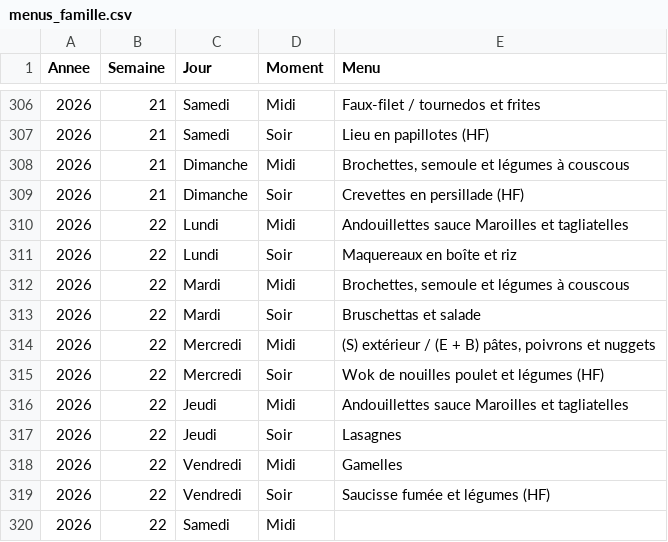
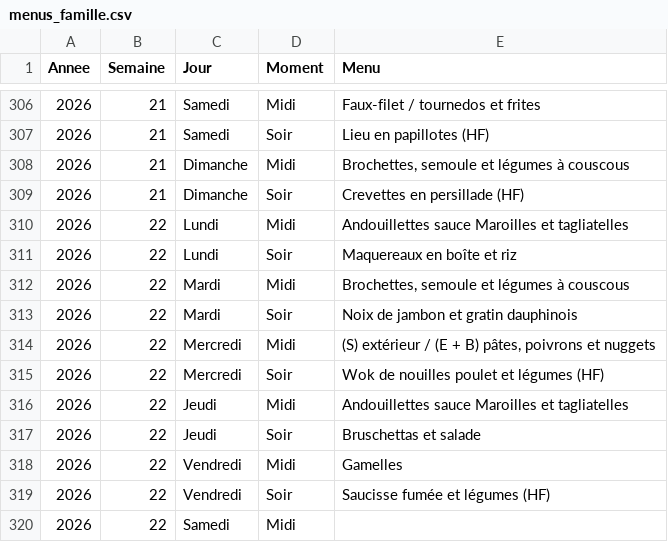
Before and after one commit to stephane0254-png/menus, a CSV file: menus_famille.csv, drawn as a sheet; only a part is shown, gaps mark what is left out.

Commit message:
Mise à jour des menus

```diff
--- a/menus_famille.csv
+++ b/menus_famille.csv
@@ -312,3 +312,3 @@ Annee,Semaine,Jour,Moment,Menu
 2026,22,Mardi,Midi,"Brochettes, semoule et légumes à couscous"
-2026,22,Mardi,Soir,Bruschettas et salade
+2026,22,Mardi,Soir,Noix de jambon et gratin dauphinois
 2026,22,Mercredi,Midi,"(S) extérieur / (E + B) pâtes, poivrons et nuggets"
@@ -316,3 +316,3 @@ Annee,Semaine,Jour,Moment,Menu
 2026,22,Jeudi,Midi,Andouillettes sauce Maroilles et tagliatelles
-2026,22,Jeudi,Soir,Lasagnes
+2026,22,Jeudi,Soir,Bruschettas et salade
 2026,22,Vendredi,Midi,Gamelles
```
